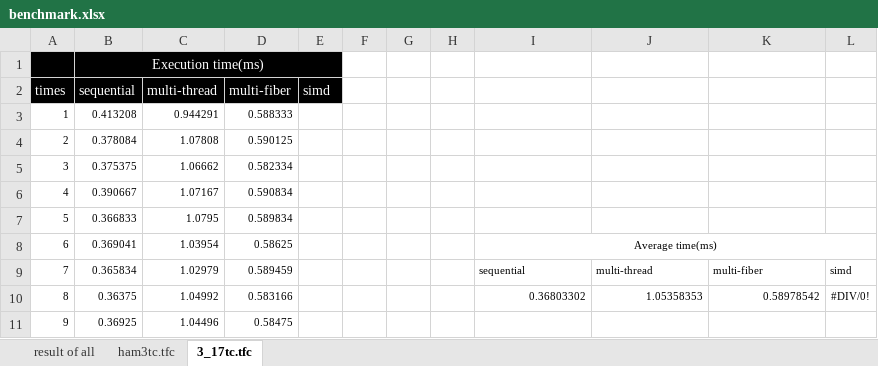
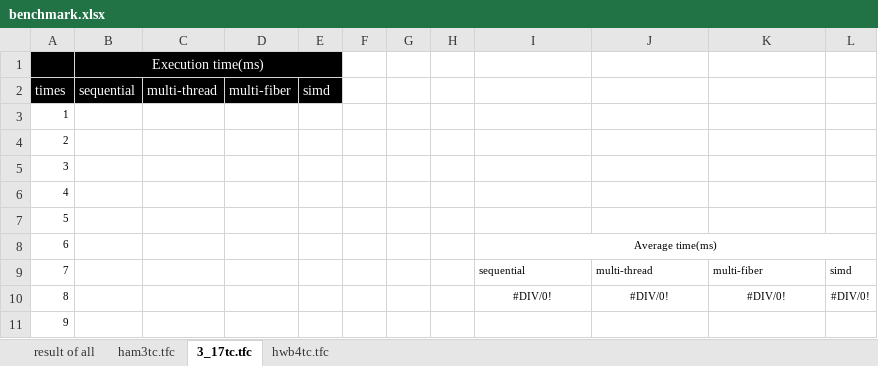
Before and after one commit to uj151133/my_quantum_simulator_with_gpu, an Excel workbook: data/benchmark.xlsx, sheet 3_17tc.tfc, drawn as a sheet; only a part is shown; values as stored, in another font and other column widths than the file's, no borders; table styles not drawn; the diff covers the shown part only; the diff names each change by its address in the sheet, - before the commit and + after, or states it on an @@ line.

```diff
--- a/data/benchmark.xlsx (sheet 3_17tc.tfc)
+++ b/data/benchmark.xlsx (sheet 3_17tc.tfc)
+sheet tab: hwb4tc.tfc
-B3 (sequential): 0.413208
+B3 (sequential): (empty)
-C3 (multi-thread): 0.944291
+C3 (multi-thread): (empty)
-D3 (multi-fiber): 0.588333
+D3 (multi-fiber): (empty)
-B4 (sequential): 0.378084
+B4 (sequential): (empty)
-C4 (multi-thread): 1.07808
+C4 (multi-thread): (empty)
-D4 (multi-fiber): 0.590125
+D4 (multi-fiber): (empty)
-B5 (sequential): 0.375375
+B5 (sequential): (empty)
-C5 (multi-thread): 1.06662
+C5 (multi-thread): (empty)
-D5 (multi-fiber): 0.582334
+D5 (multi-fiber): (empty)
-B6 (sequential): 0.390667
+B6 (sequential): (empty)
-C6 (multi-thread): 1.07167
+C6 (multi-thread): (empty)
-D6 (multi-fiber): 0.590834
+D6 (multi-fiber): (empty)
-B7 (sequential): 0.366833
+B7 (sequential): (empty)
-C7 (multi-thread): 1.0795
+C7 (multi-thread): (empty)
-D7 (multi-fiber): 0.589834
+D7 (multi-fiber): (empty)
-B8 (sequential): 0.369041
+B8 (sequential): (empty)
-C8 (multi-thread): 1.03954
+C8 (multi-thread): (empty)
-D8 (multi-fiber): 0.58625
+D8 (multi-fiber): (empty)
-B9 (sequential): 0.365834
+B9 (sequential): (empty)
-C9 (multi-thread): 1.02979
+C9 (multi-thread): (empty)
-D9 (multi-fiber): 0.589459
+D9 (multi-fiber): (empty)
-B10 (sequential): 0.36375
+B10 (sequential): (empty)
-C10 (multi-thread): 1.04992
+C10 (multi-thread): (empty)
-D10 (multi-fiber): 0.583166
+D10 (multi-fiber): (empty)
-I10: 0.36803302
+I10: #DIV/0!
-I10:K10 alignment: right
+I10:K10 alignment: center
-J10: 1.05358353
+J10: #DIV/0!
-K10: 0.58978542
+K10: #DIV/0!
-B11 (sequential): 0.36925
+B11 (sequential): (empty)
-C11 (multi-thread): 1.04496
+C11 (multi-thread): (empty)
-D11 (multi-fiber): 0.58475
+D11 (multi-fiber): (empty)
```
Also changed, not shown: 273 edited cells elsewhere in this sheet, sheet ham3tc.tfc, sheet result of all.
